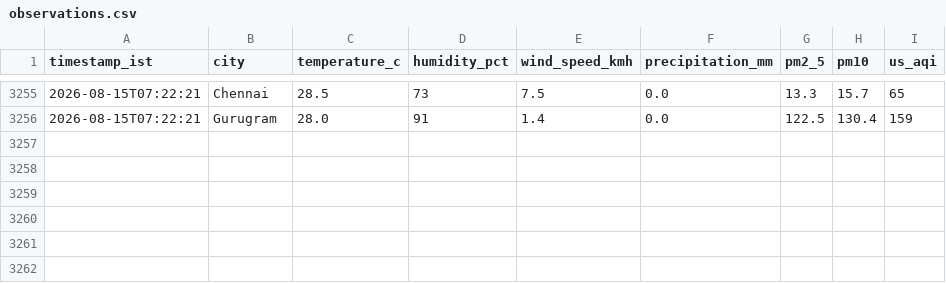
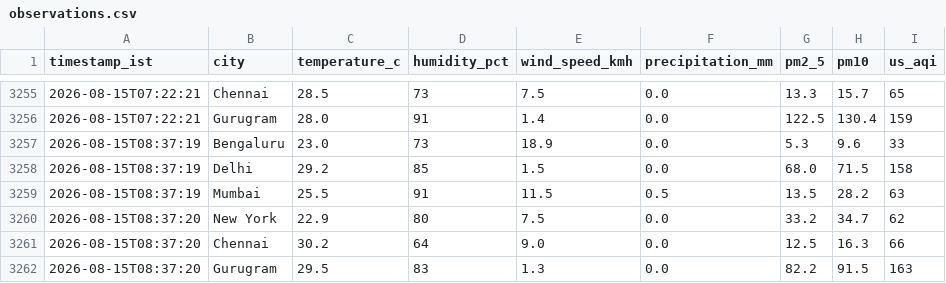
Before and after one commit to tinkugoel/live-weather-data-feed-website, a CSV file: data/observations.csv, drawn as a sheet; only a part is shown, gaps mark what is left out; the diff names each change by its address in the sheet, - before the commit and + after, or states it on an @@ line.

Commit message:
data: ingest 2026-08-15T08:37:21+0530

```diff
--- a/data/observations.csv
+++ b/data/observations.csv
+row 3257: 2026-08-15T08:37:19 | Bengaluru | 23.0 | 73 | 18.9 | 0.0 | 5.3 | 9.6 | 33
+row 3258: 2026-08-15T08:37:19 | Delhi | 29.2 | 85 | 1.5 | 0.0 | 68.0 | 71.5 | 158
+row 3259: 2026-08-15T08:37:19 | Mumbai | 25.5 | 91 | 11.5 | 0.5 | 13.5 | 28.2 | 63
+row 3260: 2026-08-15T08:37:20 | New York | 22.9 | 80 | 7.5 | 0.0 | 33.2 | 34.7 | 62
+row 3261: 2026-08-15T08:37:20 | Chennai | 30.2 | 64 | 9.0 | 0.0 | 12.5 | 16.3 | 66
+row 3262: 2026-08-15T08:37:20 | Gurugram | 29.5 | 83 | 1.3 | 0.0 | 82.2 | 91.5 | 163
```
Also changed, not shown: 1 other file.
